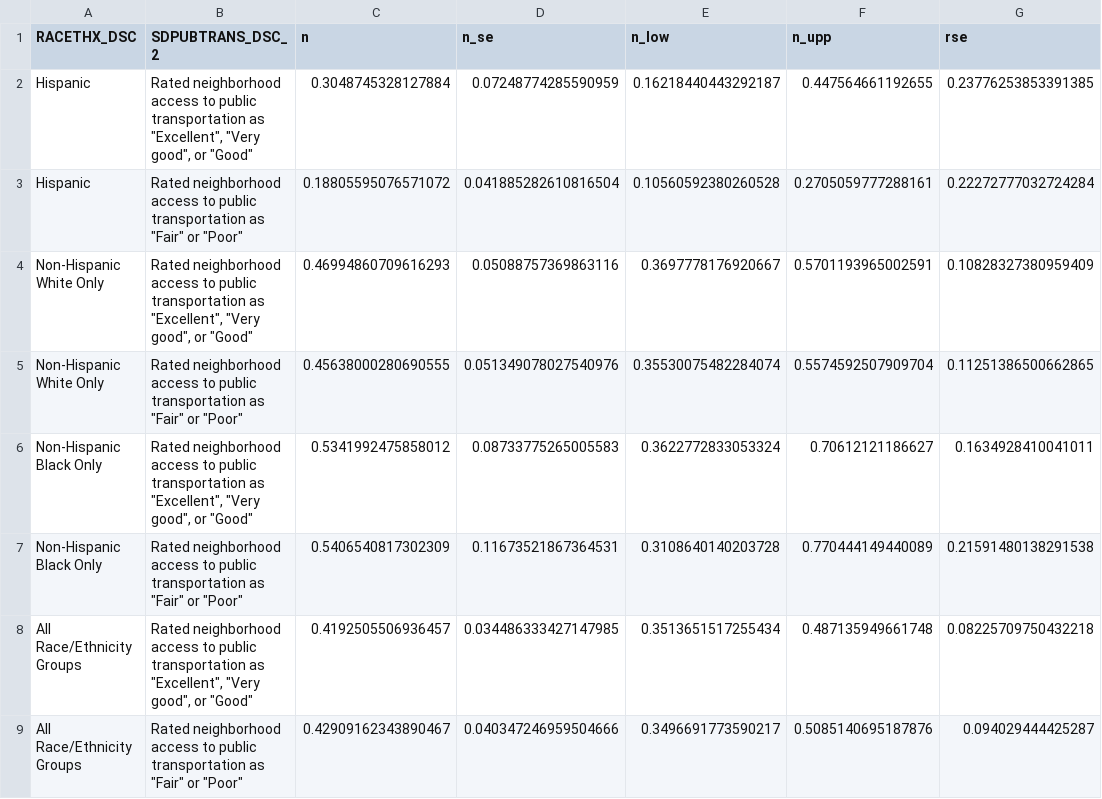
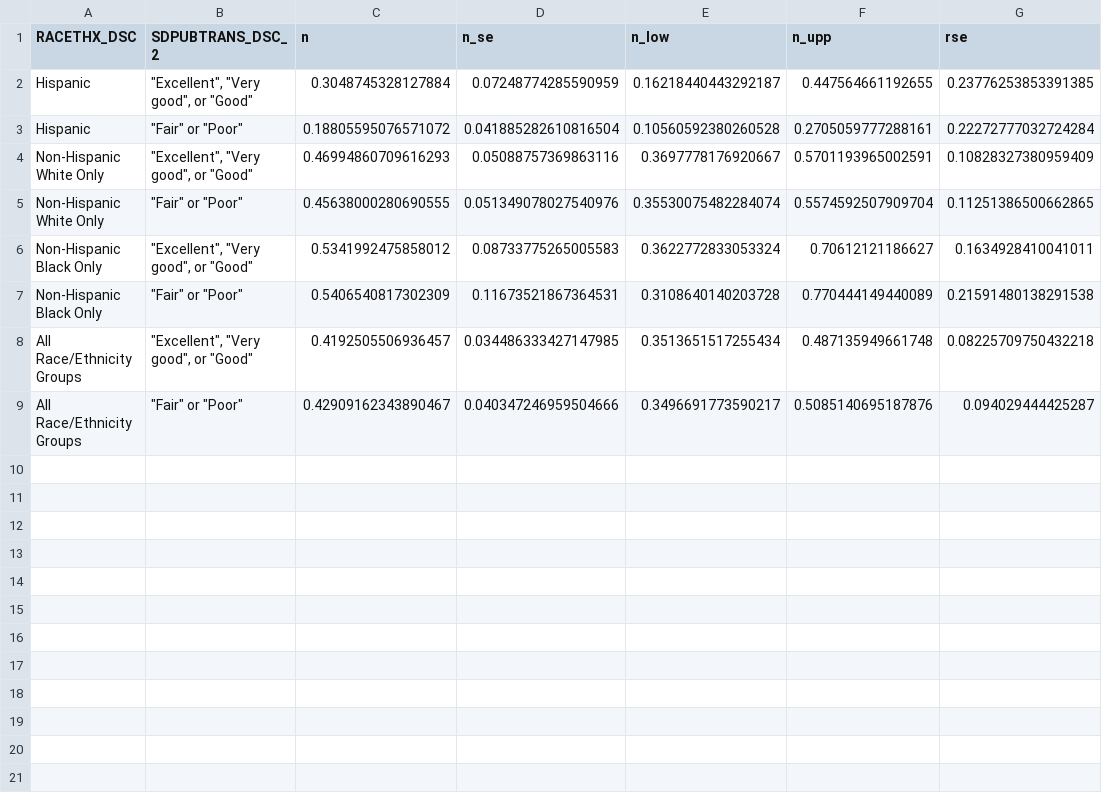
Before and after one commit to bentwheel/sdoh-posts, a CSV file: outputs/data/transit_vs_ip.csv, drawn as a sheet.

```diff
--- a/outputs/data/transit_vs_ip.csv
+++ b/outputs/data/transit_vs_ip.csv
@@ -1,9 +1,9 @@
 RACETHX_DSC,SDPUBTRANS_DSC_2,n,n_se,n_low,n_upp,rse
-Hispanic,"Rated neighborhood access to public transportation as ""Excellent"", ""Very good"", or ""Good""",0.3048745328127884,0.07248774285590959,0.16218440443292187,0.447564661192655,0.23776253853391385
-Hispanic,"Rated neighborhood access to public transportation as ""Fair"" or ""Poor""",0.18805595076571072,0.041885282610816504,0.10560592380260528,0.2705059777288161,0.22272777032724284
-Non-Hispanic White Only,"Rated neighborhood access to public transportation as ""Excellent"", ""Very good"", or ""Good""",0.46994860709616293,0.05088757369863116,0.3697778176920667,0.5701193965002591,0.10828327380959409
-Non-Hispanic White Only,"Rated neighborhood access to public transportation as ""Fair"" or ""Poor""",0.45638000280690555,0.051349078027540976,0.35530075482284074,0.5574592507909704,0.11251386500662865
-Non-Hispanic Black Only,"Rated neighborhood access to public transportation as ""Excellent"", ""Very good"", or ""Good""",0.5341992475858012,0.08733775265005583,0.3622772833053324,0.70612121186627,0.1634928410041011
-Non-Hispanic Black Only,"Rated neighborhood access to public transportation as ""Fair"" or ""Poor""",0.5406540817302309,0.11673521867364531,0.3108640140203728,0.770444149440089,0.21591480138291538
-All Race/Ethnicity Groups,"Rated neighborhood access to public transportation as ""Excellent"", ""Very good"", or ""Good""",0.4192505506936457,0.034486333427147985,0.3513651517255434,0.487135949661748,0.08225709750432218
-All Race/Ethnicity Groups,"Rated neighborhood access to public transportation as ""Fair"" or ""Poor""",0.42909162343890467,0.040347246959504666,0.3496691773590217,0.5085140695187876,0.094029444425287
+Hispanic,"""Excellent"", ""Very good"", or ""Good""",0.3048745328127884,0.07248774285590959,0.16218440443292187,0.447564661192655,0.23776253853391385
+Hispanic,"""Fair"" or ""Poor""",0.18805595076571072,0.041885282610816504,0.10560592380260528,0.2705059777288161,0.22272777032724284
+Non-Hispanic White Only,"""Excellent"", ""Very good"", or ""Good""",0.46994860709616293,0.05088757369863116,0.3697778176920667,0.5701193965002591,0.10828327380959409
+Non-Hispanic White Only,"""Fair"" or ""Poor""",0.45638000280690555,0.051349078027540976,0.35530075482284074,0.5574592507909704,0.11251386500662865
+Non-Hispanic Black Only,"""Excellent"", ""Very good"", or ""Good""",0.5341992475858012,0.08733775265005583,0.3622772833053324,0.70612121186627,0.1634928410041011
+Non-Hispanic Black Only,"""Fair"" or ""Poor""",0.5406540817302309,0.11673521867364531,0.3108640140203728,0.770444149440089,0.21591480138291538
+All Race/Ethnicity Groups,"""Excellent"", ""Very good"", or ""Good""",0.4192505506936457,0.034486333427147985,0.3513651517255434,0.487135949661748,0.08225709750432218
+All Race/Ethnicity Groups,"""Fair"" or ""Poor""",0.42909162343890467,0.040347246959504666,0.3496691773590217,0.5085140695187876,0.094029444425287
```
Also changed, not shown: outputs/data/transit_vs_ed.csv, outputs/data/transit_vs_totexp.csv, 12 other files.
